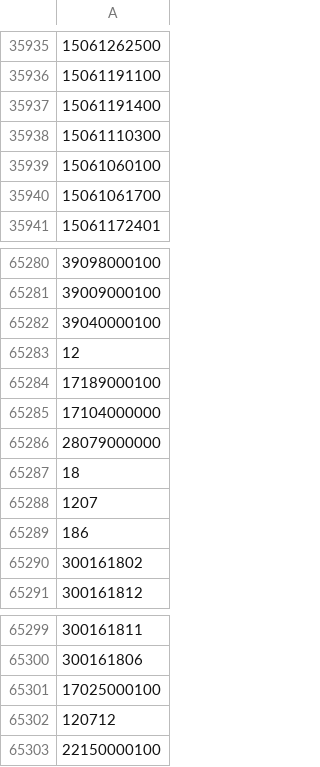
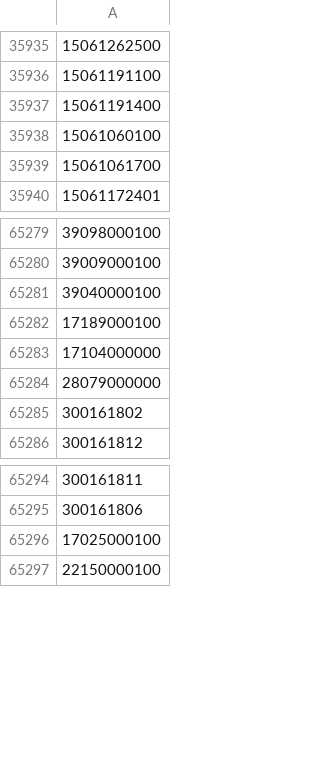
Before and after one commit to OSM-es/validador-ine, a CSV file: ES.csv, drawn as a sheet; only a part is shown, gaps mark what is left out; the diff names each change by its address in the sheet, - before the commit and + after, or states it on an @@ line.

```diff
--- a/ES.csv
+++ b/ES.csv
-row 35938: 15061110300
-row 65283: 12
-row 65287: 18
-row 65288: 1207
-row 65289: 186
-row 65302: 120712
```
